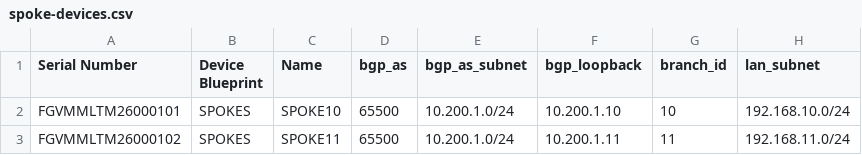
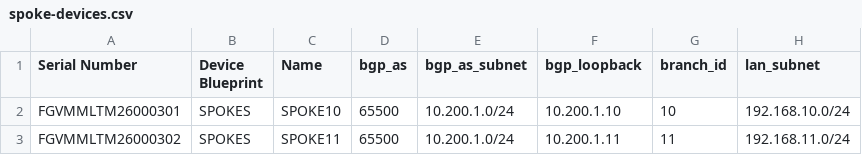
Before and after one commit to s-ruiter/sdwan-fmg-provision, a CSV file: spoke-devices.csv, drawn as a sheet; only a part is shown; the diff names each change by its address in the sheet, - before the commit and + after, or states it on an @@ line.

```diff
--- a/spoke-devices.csv
+++ b/spoke-devices.csv
-A2 (Serial Number): FGVMMLTM26000101
+A2 (Serial Number): FGVMMLTM26000301
-A3 (Serial Number): FGVMMLTM26000102
+A3 (Serial Number): FGVMMLTM26000302
```
Also changed, not shown: hub1-devices.csv, hub2-devices.csv, 3 other files.
